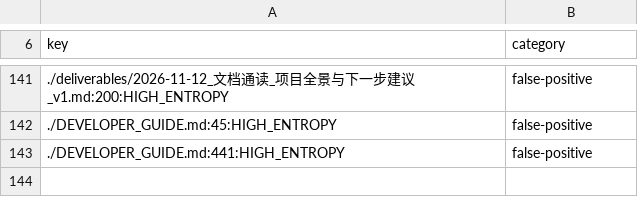
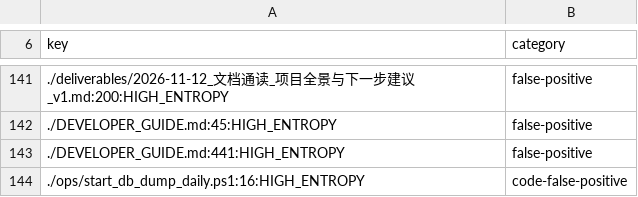
Before and after one commit to Zerotech133/Zerotech-first, a TSV file: tools/scan_secrets_allowlist.tsv, drawn as a sheet; only a part is shown, gaps mark what is left out.

Commit message:
fix(watchdog): DbDumpDaily 三层并发保障 — Mutex + 唯一文件名 + PT72H 根治 rc=267009
根因：计划任务 DbDumpDaily 以 Parallel + PT1M 配置运行 18min 脚本，
固定 out/err 文件名导致并发写文件锁冲突 → 持续 rc=267009。

修复：
- 全局 Mutex (Local\DbDumpDaily_Singleton_20261114, Non-blocking WaitOne)
- 每次进程唯一 log/out/err 文件名 (yyyyMMdd_HHmmss_PID)
- try/finally 显式释放 Mutex，所有 exit 路径覆盖
- 抢不到锁秒退 exit 0（幂等，并发冗余触发不报错）
- PT1M → PT72H（脚本时长 18min，1min 重入必撞）

scan_secrets allowlist: Mutex 名 HIGH_ENTROPY 误报已豁免 (code-false-positive)

```diff
--- a/tools/scan_secrets_allowlist.tsv
+++ b/tools/scan_secrets_allowlist.tsv
@@ -143 +143,2 @@ key	category
 ./DEVELOPER_GUIDE.md:441:HIGH_ENTROPY	false-positive
+./ops/start_db_dump_daily.ps1:16:HIGH_ENTROPY	code-false-positive
```
Also changed, not shown: 1 other file.
